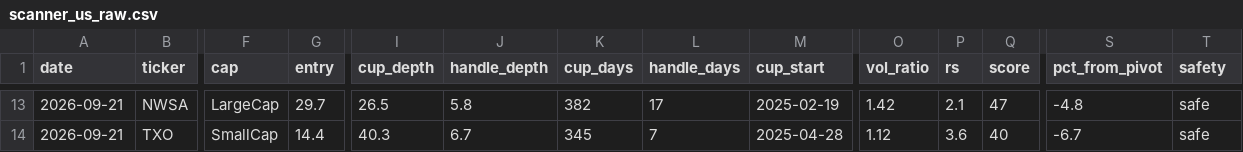
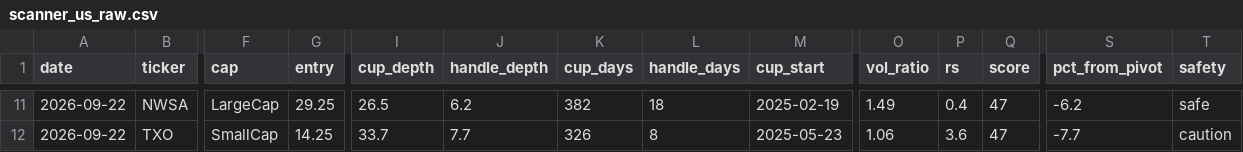
Before and after one commit to sosonamso/engi_stock_ai, a CSV file: scanner_us_raw.csv, drawn as a sheet; only a part is shown, gaps mark what is left out; addresses are those after the commit; the diff covers the shown part only; the diff names each change by its address in the sheet, - before the commit and + after, or states it on an @@ line.

```diff
--- a/scanner_us_raw.csv
+++ b/scanner_us_raw.csv
-A11:A12 (date): 2026-09-21
+A11:A12 (date): 2026-09-22
-G11 (entry): 29.7
+G11 (entry): 29.25
-J11 (handle_depth): 5.8
+J11 (handle_depth): 6.2
-L11 (handle_days): 17
+L11 (handle_days): 18
-O11 (vol_ratio): 1.42
+O11 (vol_ratio): 1.49
-P11 (rs): 2.1
+P11 (rs): 0.4
-S11 (pct_from_pivot): -4.8
+S11 (pct_from_pivot): -6.2
-G12 (entry): 14.4
+G12 (entry): 14.25
-I12 (cup_depth): 40.3
+I12 (cup_depth): 33.7
-J12 (handle_depth): 6.7
+J12 (handle_depth): 7.7
-K12 (cup_days): 345
+K12 (cup_days): 326
-L12 (handle_days): 7
+L12 (handle_days): 8
-M12 (cup_start): 2025-04-28
+M12 (cup_start): 2025-05-23
-O12 (vol_ratio): 1.12
+O12 (vol_ratio): 1.06
-Q12 (score): 40
+Q12 (score): 47
-S12 (pct_from_pivot): -6.7
+S12 (pct_from_pivot): -7.7
-T12 (safety): safe
+T12 (safety): caution
```
Also changed, not shown: 2 removed rows and 63 edited cells elsewhere in this file, scanner_us_all.csv.
